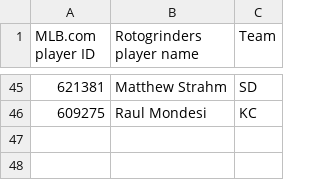
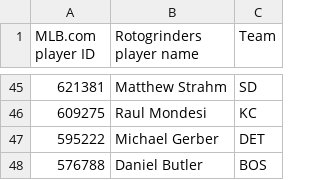
Before and after one commit to tscoggan/dfs-tools, a CSV file: dfs-tools/build/rg_player_mappings.csv, drawn as a sheet; only a part is shown, gaps mark what is left out.

Commit message:
Parse new FD player "tier" field; Handle hitters with no season stats

```diff
--- a/dfs-tools/build/rg_player_mappings.csv
+++ b/dfs-tools/build/rg_player_mappings.csv
@@ -46 +46,3 @@ MLB.com player ID,Rotogrinders player name,Team
 609275,Raul Mondesi,KC
+595222,Michael Gerber,DET
+576788,Daniel Butler,BOS
```
Also changed, not shown: dfs-tools/build/player_mappings.csv, 3 other files.
